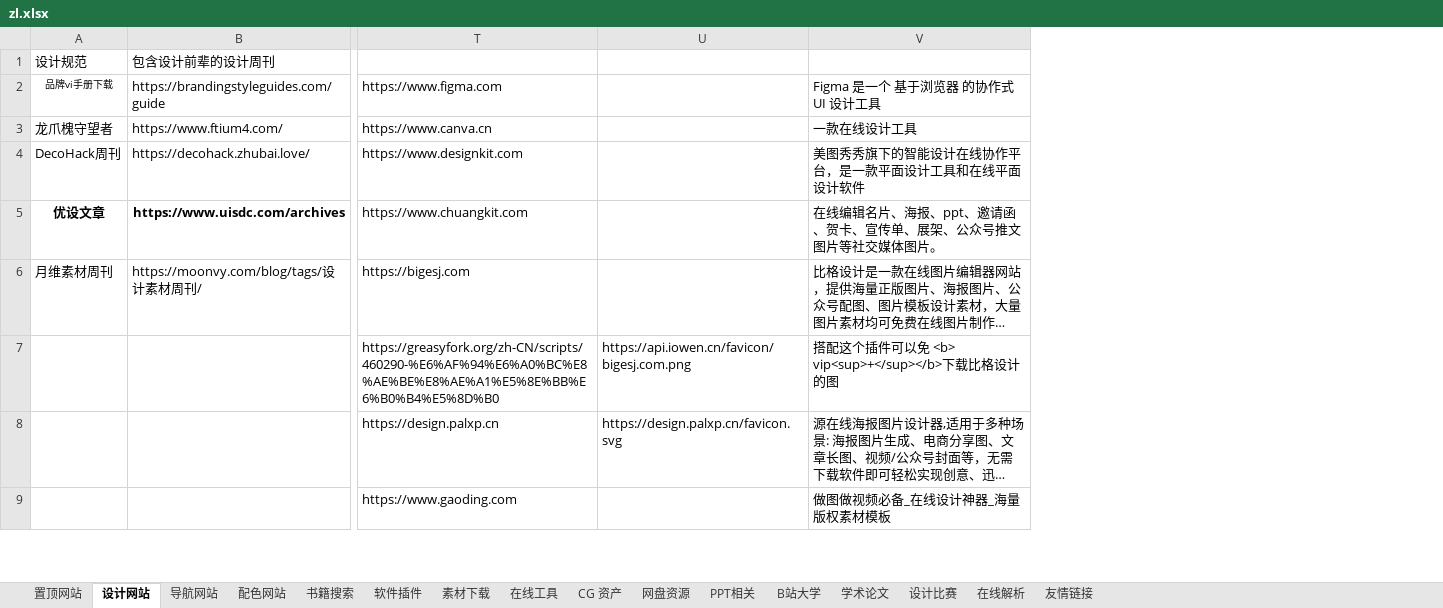
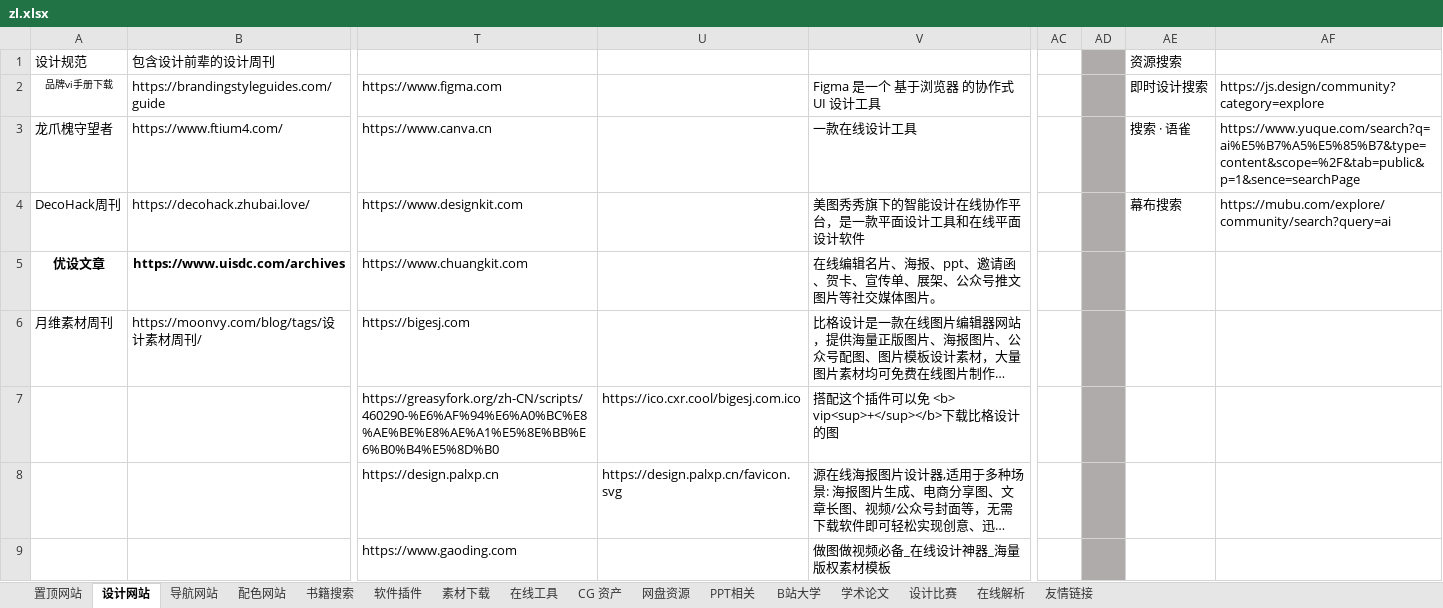
Before and after one commit to xiaolongmr/dh, an Excel workbook: zl.xlsx, sheet 设计网站, drawn as a sheet; only a part is shown, gaps mark what is left out; long unchanged cells end in …; values as stored, in another font and other column widths than the file's, no borders; the diff names each change by its address in the sheet, - before the commit and + after, or states it on an @@ line.

```diff
--- a/zl.xlsx (sheet 设计网站)
+++ b/zl.xlsx (sheet 设计网站)
+column AC, empty
+column AD, empty
+column AE (资源搜索), rows 2-4: 即时设计搜索 | 搜索 · 语雀 | 幕布搜索
+column AF, rows 2-4: https://js.design/community?category=explore | https://www.yuque.com/search?q=ai%E5%B7%A5%E5%85%B7&type=content&scope=%2F&tab=public&p=1&sence=searchPage | https://mubu.com/explore/community/search?query=ai
-U7: https://api.iowen.cn/favicon/bigesj.com.png
+U7: https://ico.cxr.cool/bigesj.com.ico
```
Also changed, not shown: sheet CG 资产, sheet 导航网站, sheet 软件插件, sheet 在线工具, sheet 书籍搜索, sheet 置顶网站, 2 more sheets, 1 other file.
